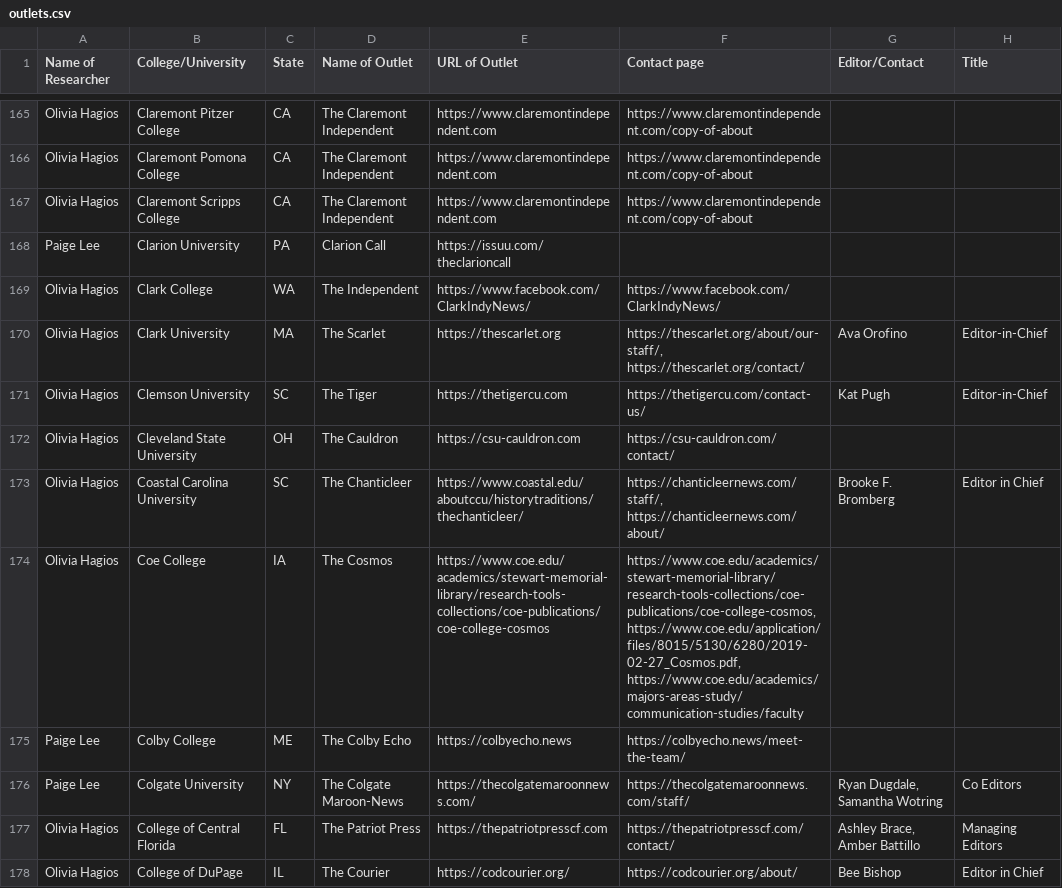
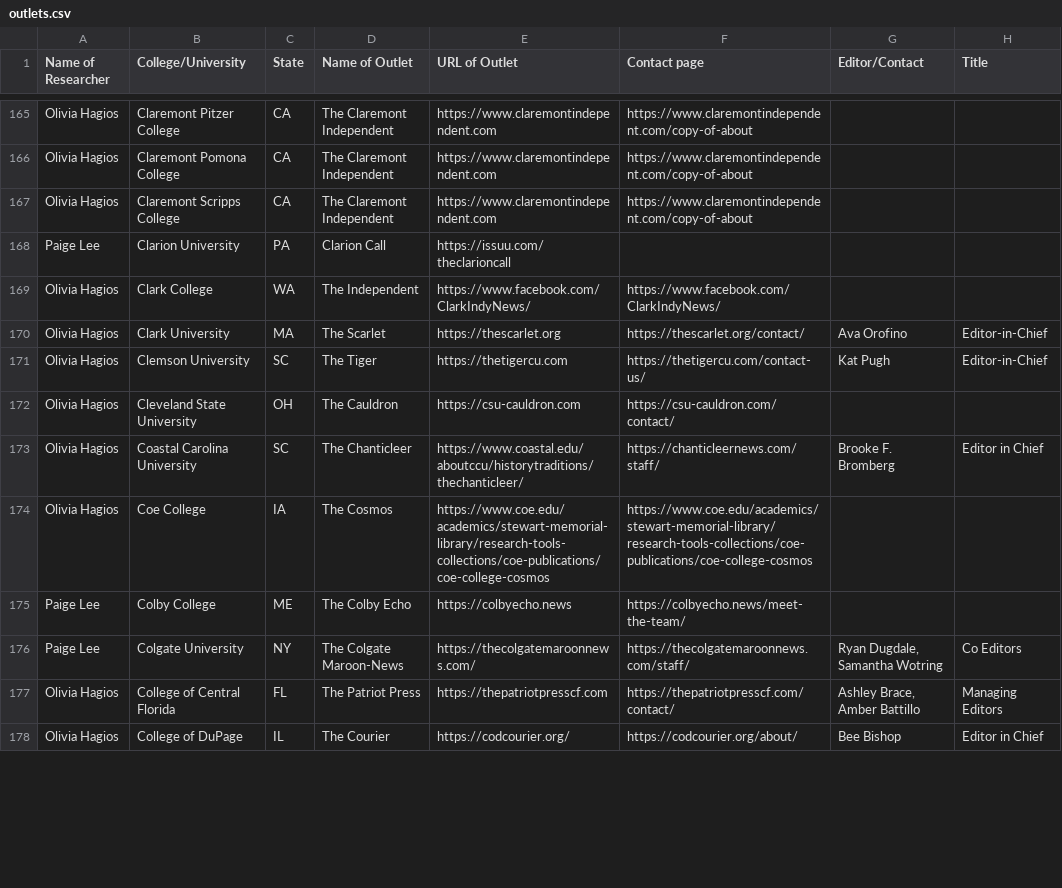
Before and after one commit to bendoesdata/student-media-map, a CSV file: public/outlets.csv, drawn as a sheet; only a part is shown, gaps mark what is left out; the diff covers the shown part only; the diff names each change by its address in the sheet, - before the commit and + after, or states it on an @@ line.

```diff
--- a/public/outlets.csv
+++ b/public/outlets.csv
-F170 (Contact page): https://thescarlet.org/about/our-staff/, https://thescarlet.org/contact/
+F170 (Contact page): https://thescarlet.org/contact/
-F173 (Contact page): https://chanticleernews.com/staff/, https://chanticleernews.com/about/
+F173 (Contact page): https://chanticleernews.com/staff/
-F174 (Contact page): https://www.coe.edu/academics/stewart-memorial-library/research-tools-collections/coe-publications/coe-college-cosmos, https://www.coe.edu/application/files/8015/5130/6280/2019-02-27_Cosmos.pdf, https://www.coe.edu/academics/majors-areas-study/communication-studies/faculty
+F174 (Contact page): https://www.coe.edu/academics/stewart-memorial-library/research-tools-collections/coe-publications/coe-college-cosmos
```
Also changed, not shown: 5 edited cells elsewhere in this file.
